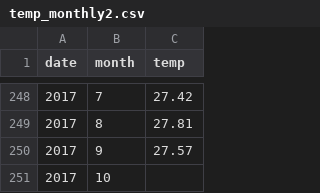
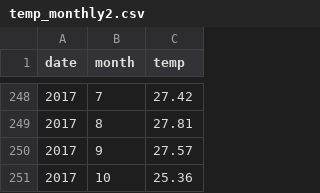
Before and after one commit to yuyang-sun-2019/yuyang.sun, a CSV file: temp_monthly2.csv, drawn as a sheet; only a part is shown, gaps mark what is left out.

Commit message:
Update temp_monthly2.csv

```diff
--- a/temp_monthly2.csv
+++ b/temp_monthly2.csv
@@ -250,2 +250,2 @@ date,month,temp
 2017,9,27.57
-2017,10,
+2017,10,25.36
```
